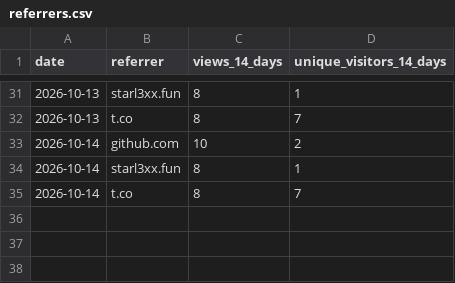
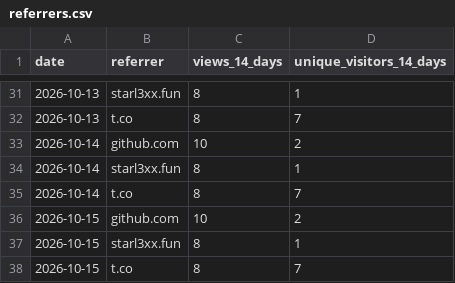
Before and after one commit to starl3xx/sweeter, a CSV file: referrers.csv, drawn as a sheet; only a part is shown, gaps mark what is left out; the diff names each change by its address in the sheet, - before the commit and + after, or states it on an @@ line.

```diff
--- a/referrers.csv
+++ b/referrers.csv
+row 36: 2026-10-15 | github.com | 10 | 2
+row 37: 2026-10-15 | starl3xx.fun | 8 | 1
+row 38: 2026-10-15 | t.co | 8 | 7
```
Also changed, not shown: clones.csv, downloads.csv, 2 other files.
